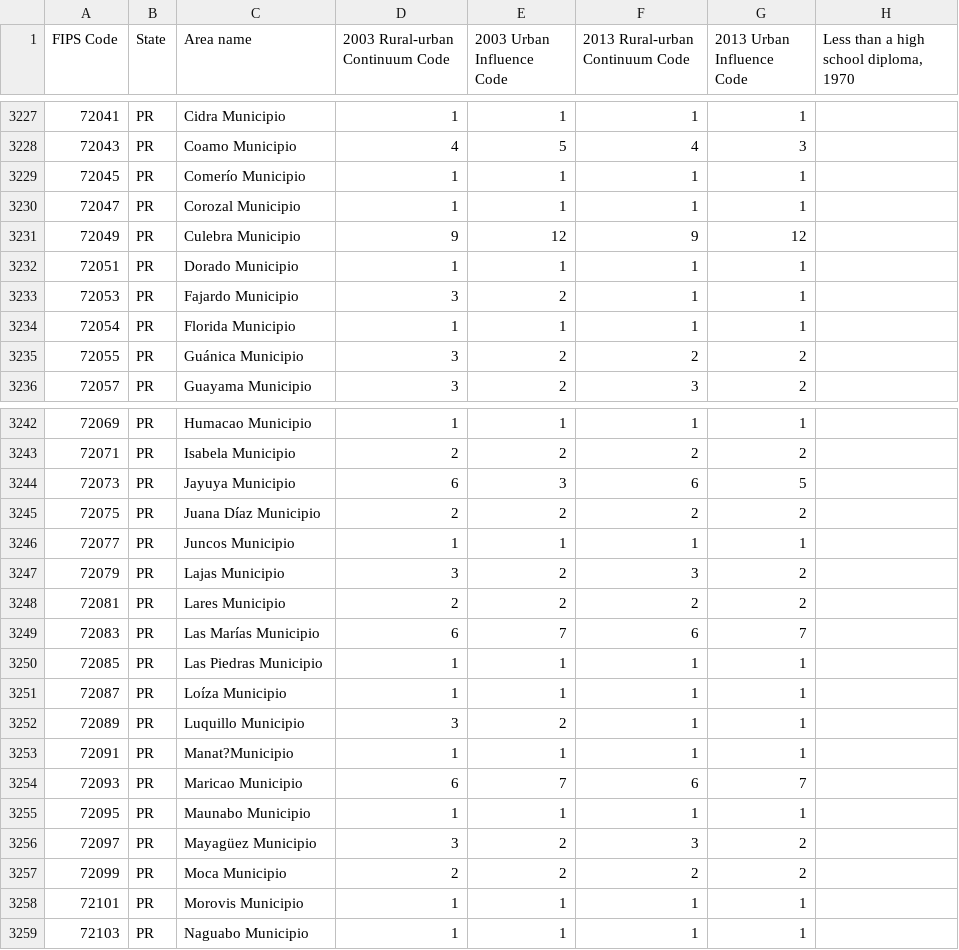
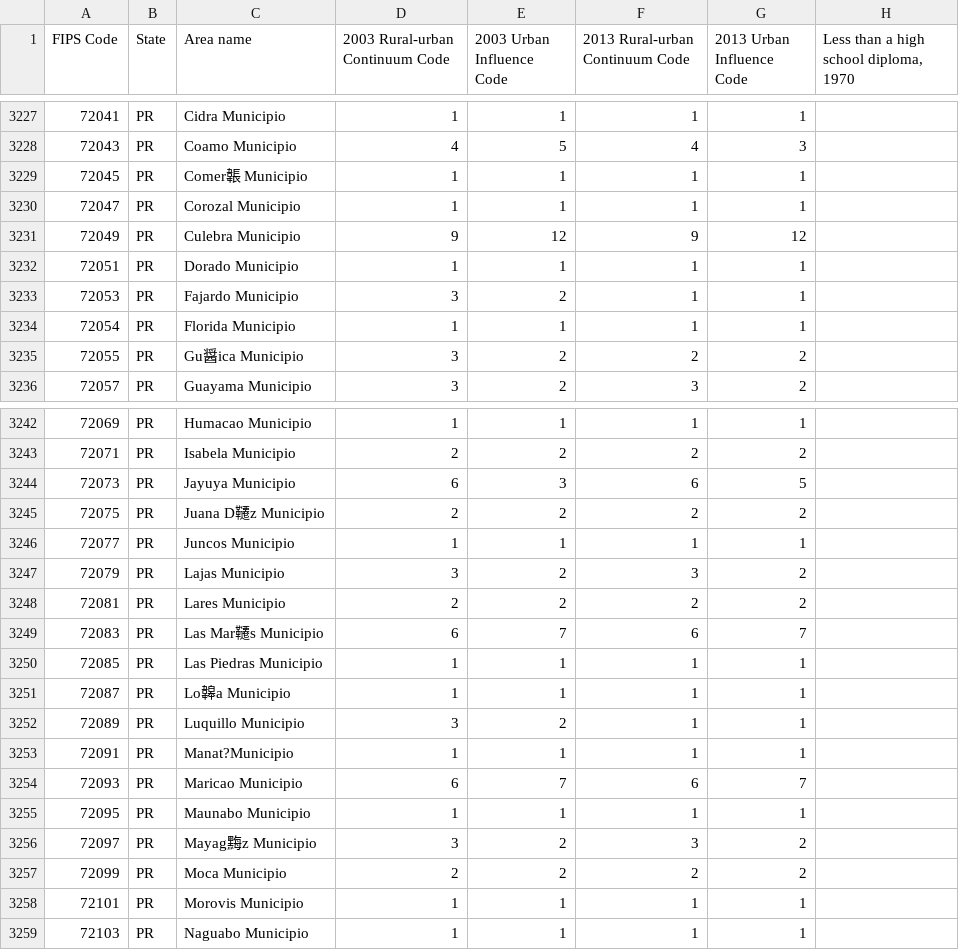
Before and after one commit to qxia2/DAV.5400, a CSV file: Maridor_Education.csv, drawn as a sheet; only a part is shown, gaps mark what is left out; the diff covers the shown part only; the diff names each change by its address in the sheet, - before the commit and + after, or states it on an @@ line.

```diff
--- a/Maridor_Education.csv
+++ b/Maridor_Education.csv
-C3229 (Area name): Comerío Municipio
+C3229 (Area name): Comer韔 Municipio
-C3235 (Area name): Guánica Municipio
+C3235 (Area name): Gu醤ica Municipio
-C3245 (Area name): Juana Díaz Municipio
+C3245 (Area name): Juana D韆z Municipio
-C3249 (Area name): Las Marías Municipio
+C3249 (Area name): Las Mar韆s Municipio
-C3251 (Area name): Loíza Municipio
+C3251 (Area name): Lo韟a Municipio
-C3256 (Area name): Mayagüez Municipio
+C3256 (Area name): Mayag黣z Municipio
```
Also changed, not shown: 9 edited cells elsewhere in this file.
